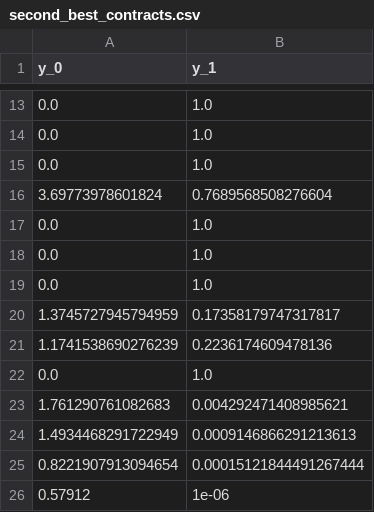
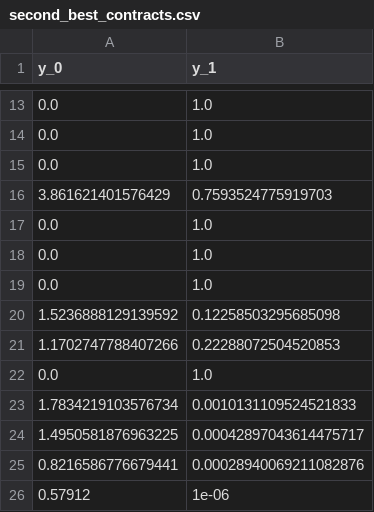
Before and after one commit to bsalanie/multidim-screening-plain, a CSV file: results/insurance/d2_m2/insurance_d2_m2_5x5/second_best_contracts.csv, drawn as a sheet; only a part is shown, gaps mark what is left out; removed rows and columns are numbered as before the commit, all else as after; the diff names each change by its address in the sheet, - before the commit and + after, or states it on an @@ line.

```diff
--- a/results/insurance/d2_m2/insurance_d2_m2_5x5/second_best_contracts.csv
+++ b/results/insurance/d2_m2/insurance_d2_m2_5x5/second_best_contracts.csv
-row 16: 3.69773978601824 | 0.7689568508276604
+row 16: 3.861621401576429 | 0.7593524775919703
-row 20: 1.3745727945794959 | 0.17358179747317817
-row 21: 1.1741538690276239 | 0.2236174609478136
+row 20: 1.5236888129139592 | 0.12258503295685098
+row 21: 1.1702747788407266 | 0.22288072504520853
-row 23: 1.761290761082683 | 0.004292471408985621
-row 24: 1.4934468291722949 | 0.0009146866291213613
-row 25: 0.8221907913094654 | 0.00015121844491267444
+row 23: 1.7834219103576734 | 0.0010131109524521833
+row 24: 1.4950581876963225 | 0.00042897043614475717
+row 25: 0.8216586776679441 | 0.00028940069211082876
```
Also changed, not shown: results/insurance/d2_m2/insurance_d2_m2_5x5/all_results.csv, results/insurance/d2_m2/insurance_d2_m2_5x5/first_best_contracts.csv, 54 other files.
